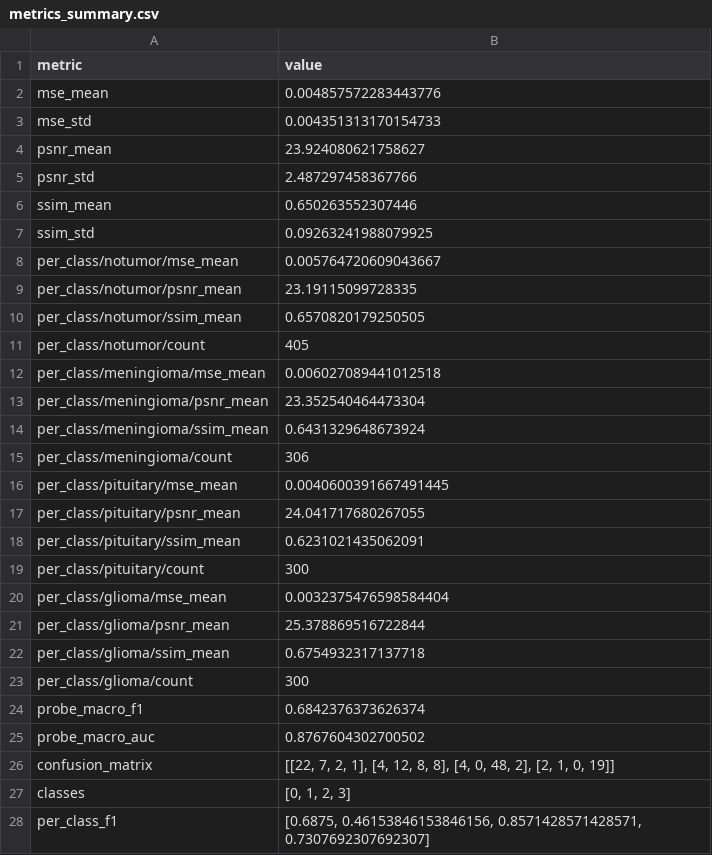
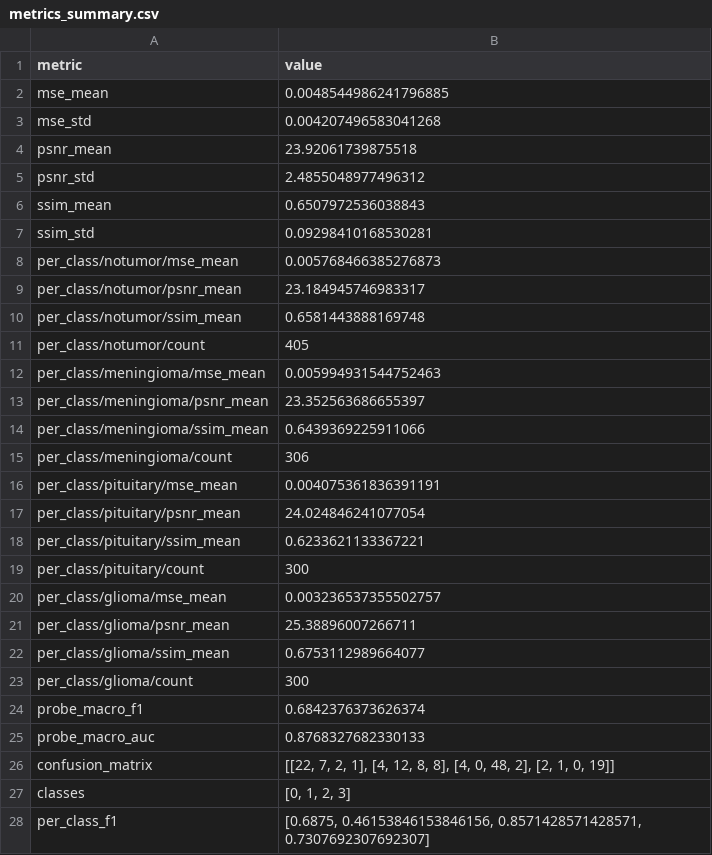
Before and after one commit to jtang25/Beta-VAE, a CSV file: outputs/tables/metrics_summary.csv, drawn as a sheet; only a part is shown; the diff covers the shown part only.

```diff
--- a/outputs/tables/metrics_summary.csv
+++ b/outputs/tables/metrics_summary.csv
@@ -1,26 +1,26 @@
 metric,value
-mse_mean,0.004857572283443776
-mse_std,0.004351313170154733
-psnr_mean,23.924080621758627
-psnr_std,2.487297458367766
-ssim_mean,0.650263552307446
-ssim_std,0.09263241988079925
-per_class/notumor/mse_mean,0.005764720609043667
-per_class/notumor/psnr_mean,23.19115099728335
-per_class/notumor/ssim_mean,0.6570820179250505
+mse_mean,0.0048544986241796885
+mse_std,0.004207496583041268
+psnr_mean,23.92061739875518
+psnr_std,2.4855048977496312
+ssim_mean,0.6507972536038843
+ssim_std,0.09298410168530281
+per_class/notumor/mse_mean,0.005768466385276873
+per_class/notumor/psnr_mean,23.184945746983317
+per_class/notumor/ssim_mean,0.6581443888169748
 per_class/notumor/count,405
-per_class/meningioma/mse_mean,0.006027089441012518
-per_class/meningioma/psnr_mean,23.352540464473304
-per_class/meningioma/ssim_mean,0.6431329648673924
+per_class/meningioma/mse_mean,0.005994931544752463
+per_class/meningioma/psnr_mean,23.352563686655397
+per_class/meningioma/ssim_mean,0.6439369225911066
 per_class/meningioma/count,306
-per_class/pituitary/mse_mean,0.0040600391667491445
-per_class/pituitary/psnr_mean,24.041717680267055
-per_class/pituitary/ssim_mean,0.6231021435062091
+per_class/pituitary/mse_mean,0.004075361836391191
+per_class/pituitary/psnr_mean,24.024846241077054
+per_class/pituitary/ssim_mean,0.6233621133367221
 per_class/pituitary/count,300
-per_class/glioma/mse_mean,0.0032375476598584404
-per_class/glioma/psnr_mean,25.378869516722844
-per_class/glioma/ssim_mean,0.6754932317137718
+per_class/glioma/mse_mean,0.003236537355502757
+per_class/glioma/psnr_mean,25.38896007266711
+per_class/glioma/ssim_mean,0.6753112989664077
 per_class/glioma/count,300
 probe_macro_f1,0.6842376373626374
-probe_macro_auc,0.8767604302700502
+probe_macro_auc,0.8768327682330133
 confusion_matrix,"[[22, 7, 2, 1], [4, 12, 8, 8], [4, 0, 48, 2], [2, 1, 0, 19]]"
```
Also changed, not shown: 8 added rows and 1 edited cell elsewhere in this file, 45 other files.
